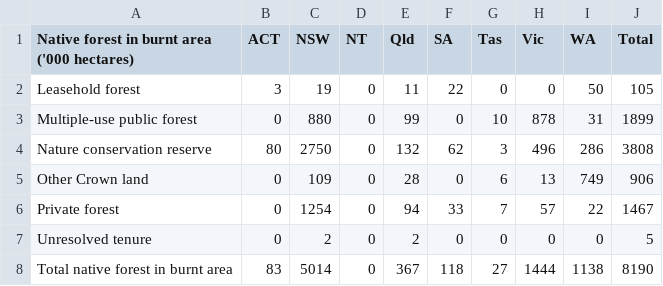
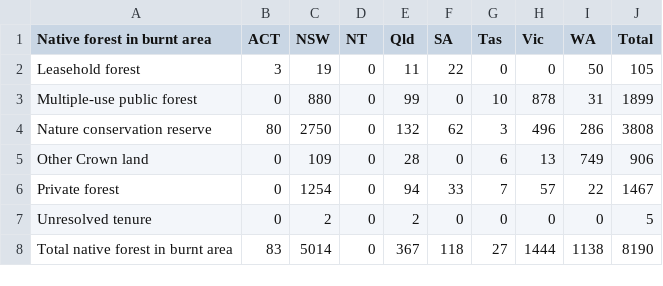
Before and after one commit to PrakritD/Flames-and-Forecasts, a CSV file: data/table2.csv, drawn as a sheet.

Commit message:
Update table2.csv

```diff
--- a/data/table2.csv
+++ b/data/table2.csv
@@ -1,2 +1,2 @@
-Native forest in burnt area ('000 hectares),ACT,NSW,NT,Qld,SA,Tas,Vic,WA,Total
+Native forest in burnt area,ACT,NSW,NT,Qld,SA,Tas,Vic,WA,Total
 Leasehold forest,3,19,0,11,22,0,0,50,105
```
